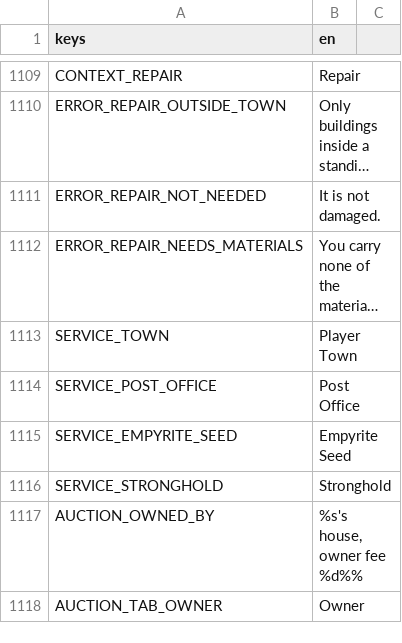
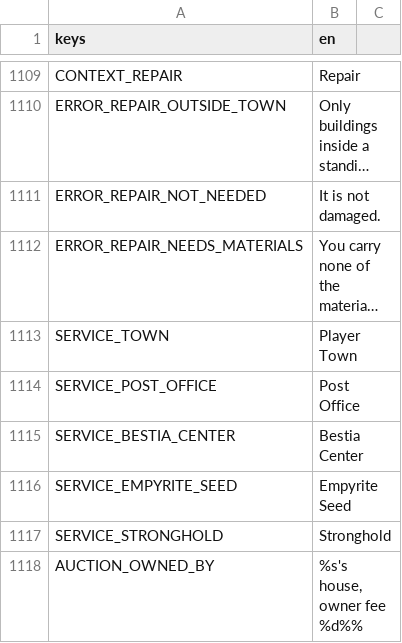
Before and after one commit to tfelix/bestia-behemoth, a CSV file: bestia-client/src/Localization/general.csv, drawn as a sheet; only a part is shown, gaps mark what is left out; the shorter side is filled out with more unchanged rows; long unchanged cells end in …; the diff names each change by its address in the sheet, - before the commit and + after, or states it on an @@ line.

```diff
--- a/bestia-client/src/Localization/general.csv
+++ b/bestia-client/src/Localization/general.csv
+row 1115: SERVICE_BESTIA_CENTER | Bestia Center
```
Also changed, not shown: 5 other files.
